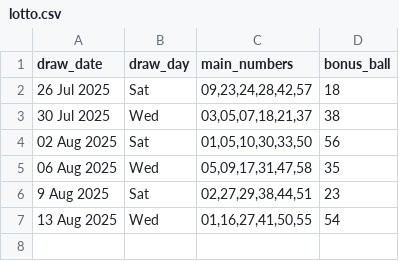
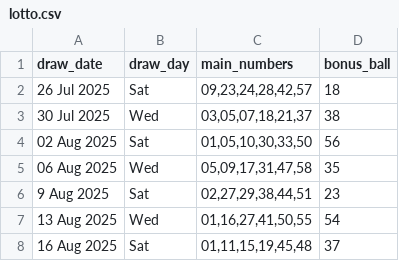
Before and after one commit to Kwill3/lottery_historical_data, a CSV file: data/derived-csv/lotto.csv, drawn as a sheet.

```diff
--- a/data/derived-csv/lotto.csv
+++ b/data/derived-csv/lotto.csv
@@ -7 +7,2 @@ draw_date,draw_day,main_numbers,bonus_ball
 13 Aug 2025,Wed,"01,16,27,41,50,55",54
+16 Aug 2025,Sat,"01,11,15,19,45,48",37
```
Also changed, not shown: data/derived-csv/thunderball.csv.
